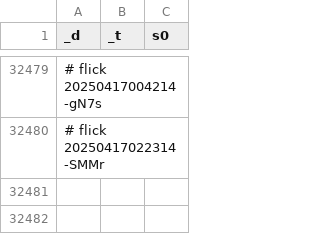
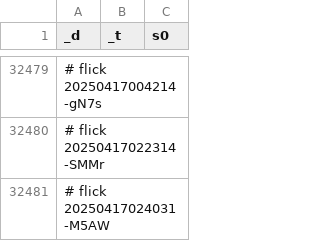
Before and after one commit to abikesa/simulacrum, a CSV file: kitabo/ensi/testbin/test2/assets/csv/don_esrd_s0_overall.csv, drawn as a sheet; only a part is shown, gaps mark what is left out.

Commit message:
kitabo/ensi/testbin/test2/assets/csv/don_esrd_s0_overall.csv

```diff
--- a/kitabo/ensi/testbin/test2/assets/csv/don_esrd_s0_overall.csv
+++ b/kitabo/ensi/testbin/test2/assets/csv/don_esrd_s0_overall.csv
@@ -32480 +32480,2 @@ _d,_t,s0
 # flick 20250417022314-SMMr
+# flick 20250417024031-M5AW
```
